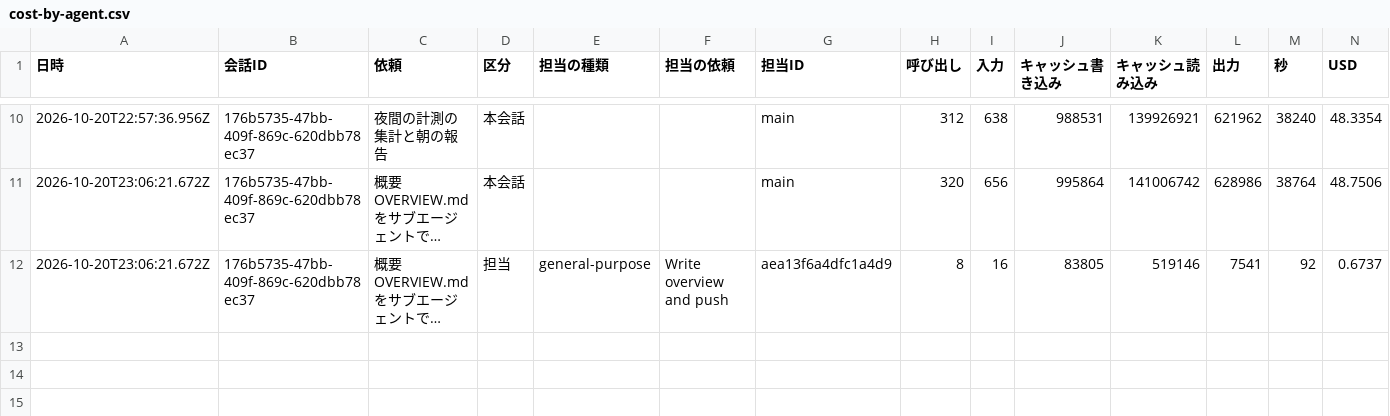
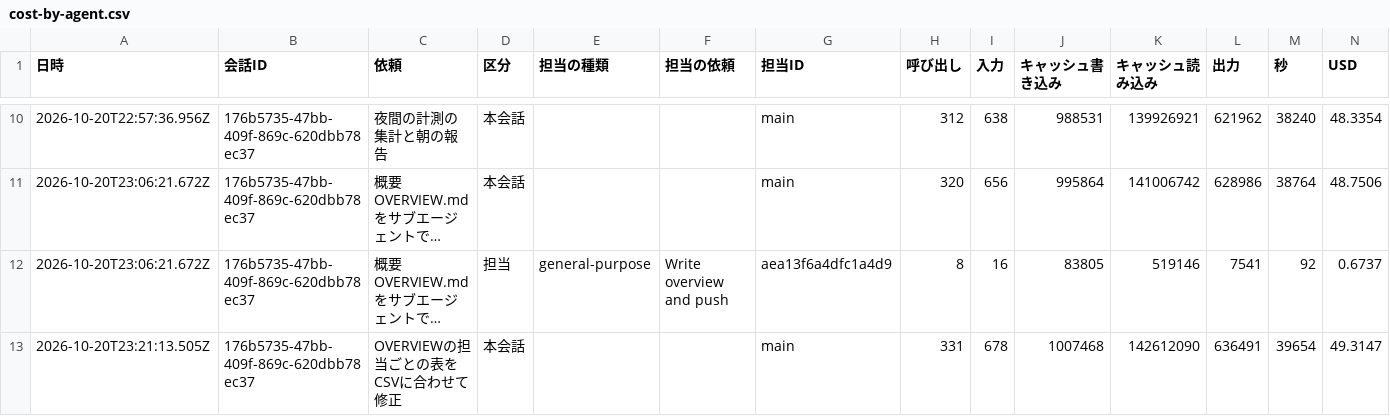
Before and after one commit to kazumasamatsumoto/sap-commerce-token-bench, a CSV file: .build-log/cost-by-agent.csv, drawn as a sheet; only a part is shown, gaps mark what is left out; long unchanged cells end in …; the diff names each change by its address in the sheet, - before the commit and + after, or states it on an @@ line.

```diff
--- a/.build-log/cost-by-agent.csv
+++ b/.build-log/cost-by-agent.csv
+row 13: 2026-10-20T23:21:13.505Z | 176b5735-47bb-409f-869c-620dbb78ec37 | OVERVIEWの担当ごとの表をCSVに合わせて修正 | 本会話 |  |  | main | 331 | 678 | 1007468 | 142612090 | 636491 | 39654 | 49.3147
```
Also changed, not shown: .build-log/cost-log.csv, 2 other files.
